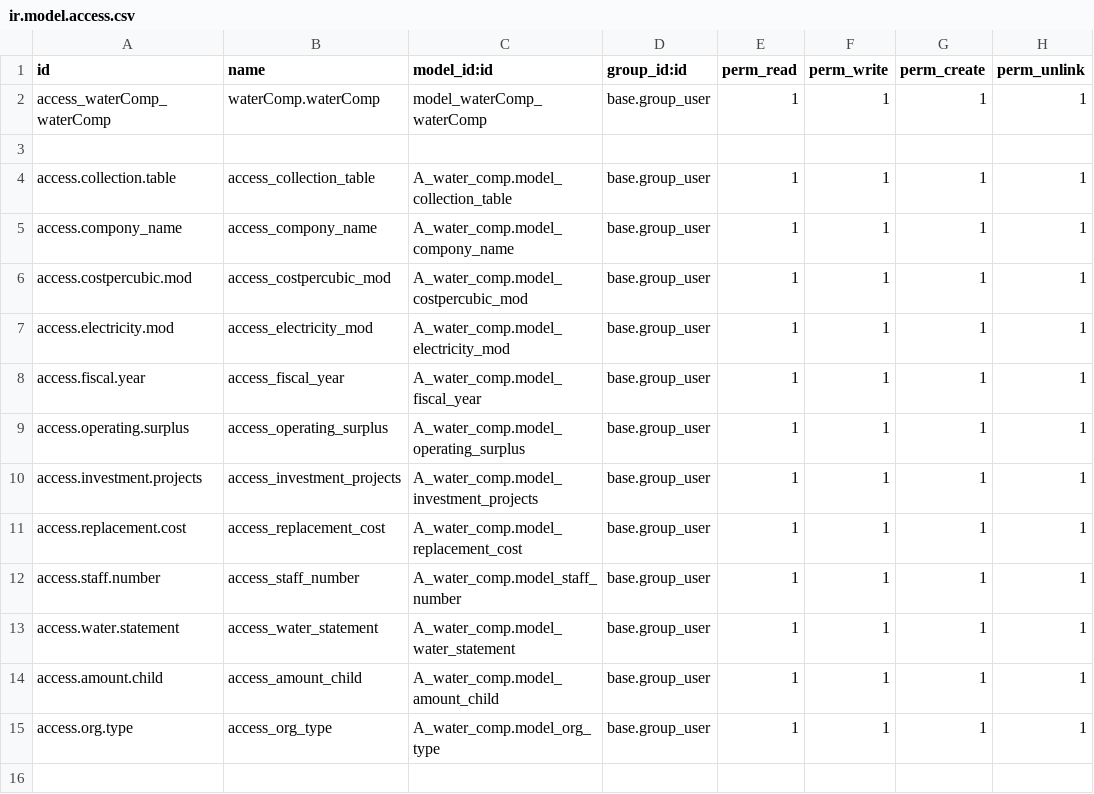
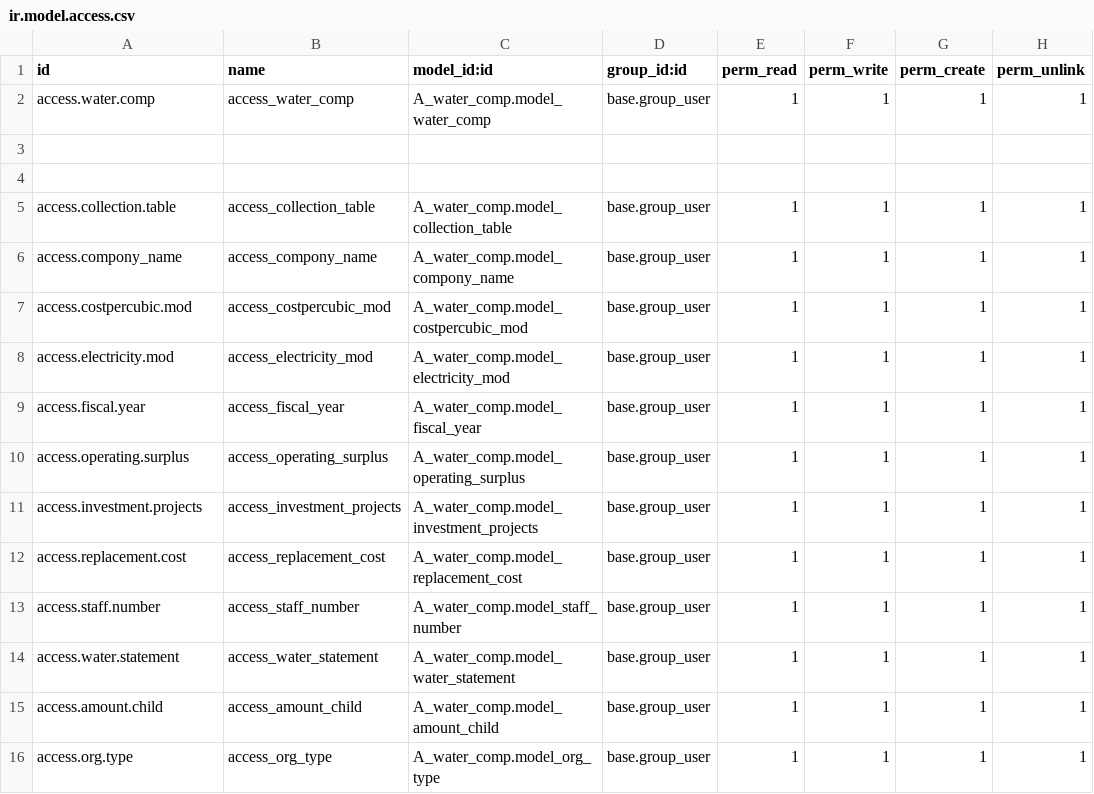
Before and after one commit to mostafa-nassar/16, a CSV file: a_water_comp/security/ir.model.access.csv, drawn as a sheet.

```diff
--- a/a_water_comp/security/ir.model.access.csv
+++ b/a_water_comp/security/ir.model.access.csv
@@ -1,3 +1,4 @@
 id,name,model_id:id,group_id:id,perm_read,perm_write,perm_create,perm_unlink
-access_waterComp_waterComp,waterComp.waterComp,model_waterComp_waterComp,base.group_user,1,1,1,1
+access.water.comp,access_water_comp,A_water_comp.model_water_comp,base.group_user,1,1,1,1
+
 
```
Also changed, not shown: 2 other files.
